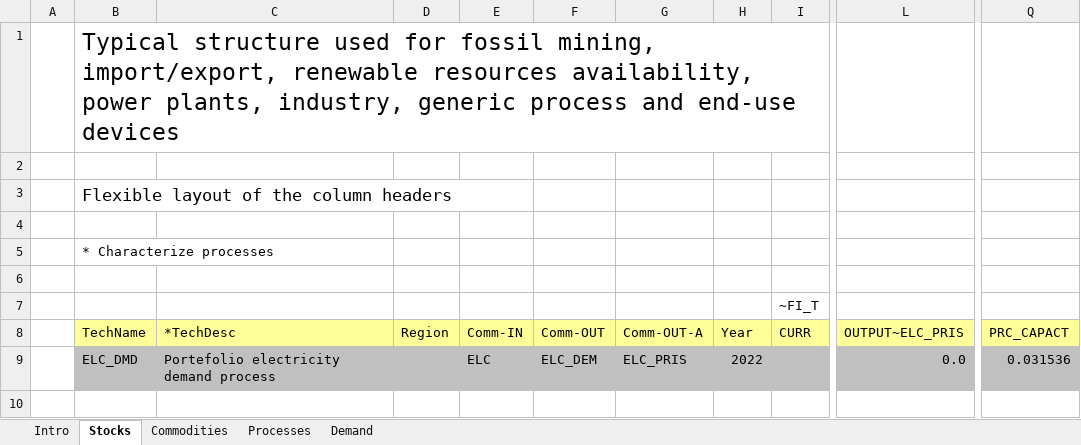
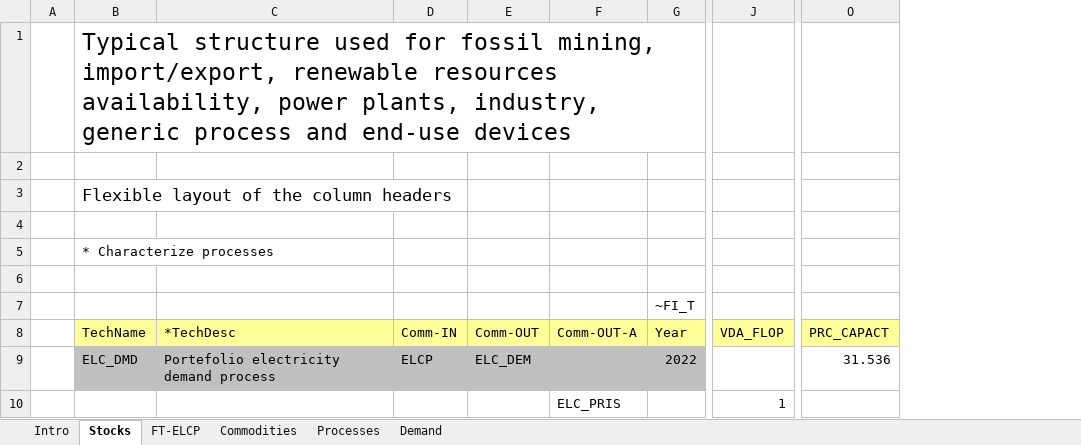
Before and after one commit to Moswalker/Stochastic_invest, an Excel workbook: VT_REG1_ELCDMD_K03.xlsx, sheet Stocks, drawn as a sheet; only a part is shown, gaps mark what is left out; values as stored, in another font and other column widths than the file's, no borders; charts and pictures not drawn; removed rows and columns are numbered as before the commit, all else as after; rows hold the shown columns only; the diff names each change by its address in the sheet, - before the commit and + after, or states it on an @@ line.

```diff
--- a/VT_REG1_ELCDMD_K03.xlsx (sheet Stocks)
+++ b/VT_REG1_ELCDMD_K03.xlsx (sheet Stocks)
+sheet tab: FT-ELCP
-column D (Region), empty
-column I (CURR), row 7: ~FI_T
-column L (OUTPUT~ELC_PRIS), row 9: 0.0
+column J (VDA_FLOP), empty
-G7 (Year): (empty)
+G7 (Year): ~FI_T
-D9 (Comm-IN): ELC
+D9 (Comm-IN): ELCP
-F9 (Comm-OUT-A): ELC_PRIS
+F9 (Comm-OUT-A): (empty)
-O9 (PRC_CAPACT): 0.031536
+O9 (PRC_CAPACT): 31.536
-O9 fill: #C0C0C0
+O9 fill: none
+row 10:  |  |  |  |  | ELC_PRIS |  | 1
```
Also changed, not shown: sheet Processes, sheet Commodities, sheet Demand, charts or pictures, SubRES_TMPL/SubRes_ELC_DKprices.xlsx, SyncLogs/SynchronizeLogAllEntries - tasks.xlsx, 12 other files.
